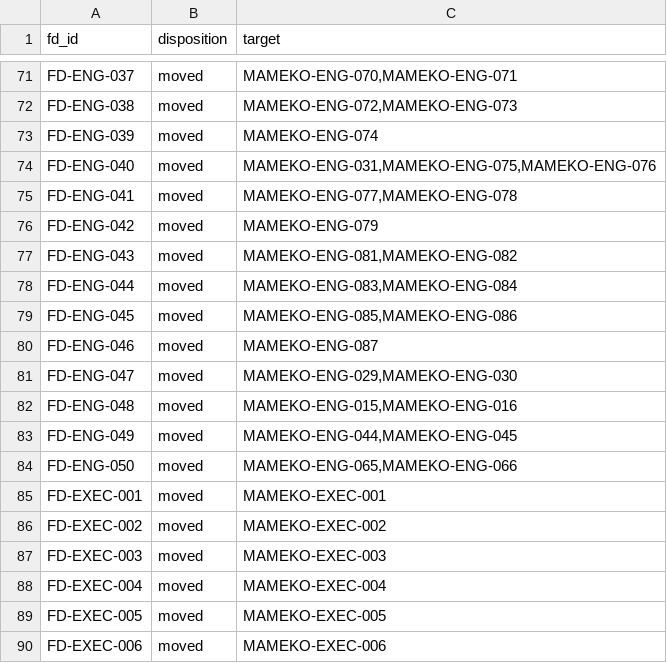
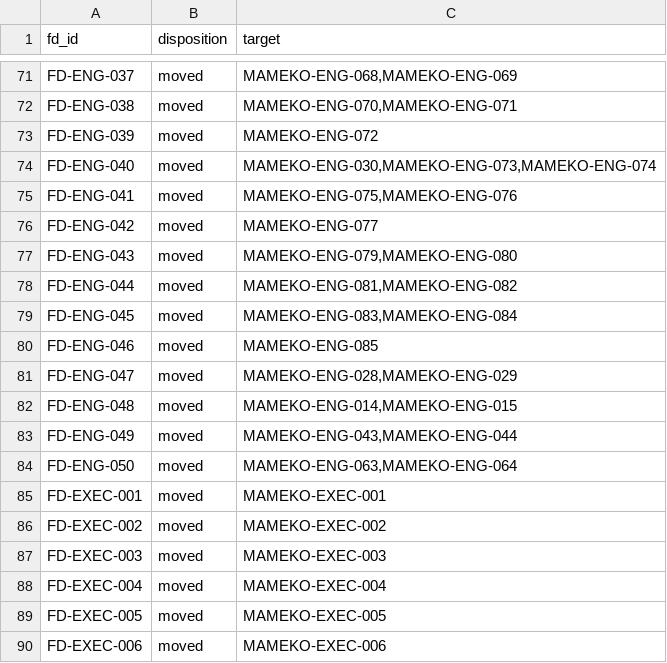
Before and after one commit to fractalboxdev/flare-dispatch, a TSV file: specs/ids.moved.tsv, drawn as a sheet; only a part is shown, gaps mark what is left out; the diff covers the shown part only; the diff names each change by its address in the sheet, - before the commit and + after, or states it on an @@ line.

Commit message:
docs(specs): pin mameko at c6f5d06 and follow its renumbered HOST and ENG requirements
host-node keeps its engine on SQLite, so FD-ENG-026's Postgres wake has no successor, FD-ENG-010 follows the one resume requirement and FD-ENG-028 the journal-schema requirement of the DO-SQLite and SQLite backends.

```diff
--- a/specs/ids.moved.tsv
+++ b/specs/ids.moved.tsv
-C71 (target): MAMEKO-ENG-070,MAMEKO-ENG-071
+C71 (target): MAMEKO-ENG-068,MAMEKO-ENG-069
-C72 (target): MAMEKO-ENG-072,MAMEKO-ENG-073
+C72 (target): MAMEKO-ENG-070,MAMEKO-ENG-071
-C73 (target): MAMEKO-ENG-074
+C73 (target): MAMEKO-ENG-072
-C74 (target): MAMEKO-ENG-031,MAMEKO-ENG-075,MAMEKO-ENG-076
+C74 (target): MAMEKO-ENG-030,MAMEKO-ENG-073,MAMEKO-ENG-074
-C75 (target): MAMEKO-ENG-077,MAMEKO-ENG-078
+C75 (target): MAMEKO-ENG-075,MAMEKO-ENG-076
-C76 (target): MAMEKO-ENG-079
+C76 (target): MAMEKO-ENG-077
-C77 (target): MAMEKO-ENG-081,MAMEKO-ENG-082
+C77 (target): MAMEKO-ENG-079,MAMEKO-ENG-080
-C78 (target): MAMEKO-ENG-083,MAMEKO-ENG-084
+C78 (target): MAMEKO-ENG-081,MAMEKO-ENG-082
-C79 (target): MAMEKO-ENG-085,MAMEKO-ENG-086
+C79 (target): MAMEKO-ENG-083,MAMEKO-ENG-084
-C80 (target): MAMEKO-ENG-087
+C80 (target): MAMEKO-ENG-085
-C81 (target): MAMEKO-ENG-029,MAMEKO-ENG-030
+C81 (target): MAMEKO-ENG-028,MAMEKO-ENG-029
-C82 (target): MAMEKO-ENG-015,MAMEKO-ENG-016
+C82 (target): MAMEKO-ENG-014,MAMEKO-ENG-015
-C83 (target): MAMEKO-ENG-044,MAMEKO-ENG-045
+C83 (target): MAMEKO-ENG-043,MAMEKO-ENG-044
-C84 (target): MAMEKO-ENG-065,MAMEKO-ENG-066
+C84 (target): MAMEKO-ENG-063,MAMEKO-ENG-064
```
Also changed, not shown: 27 edited cells elsewhere in this file, 37 other files.
